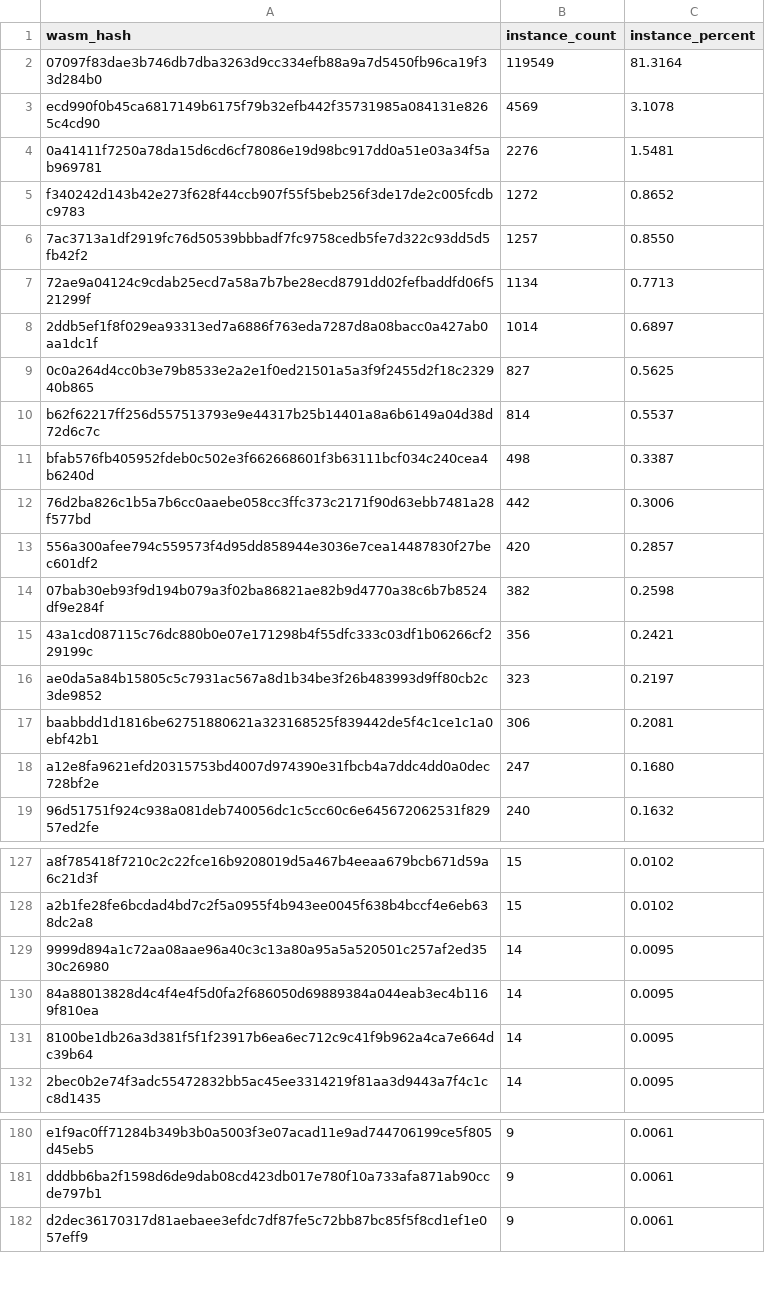
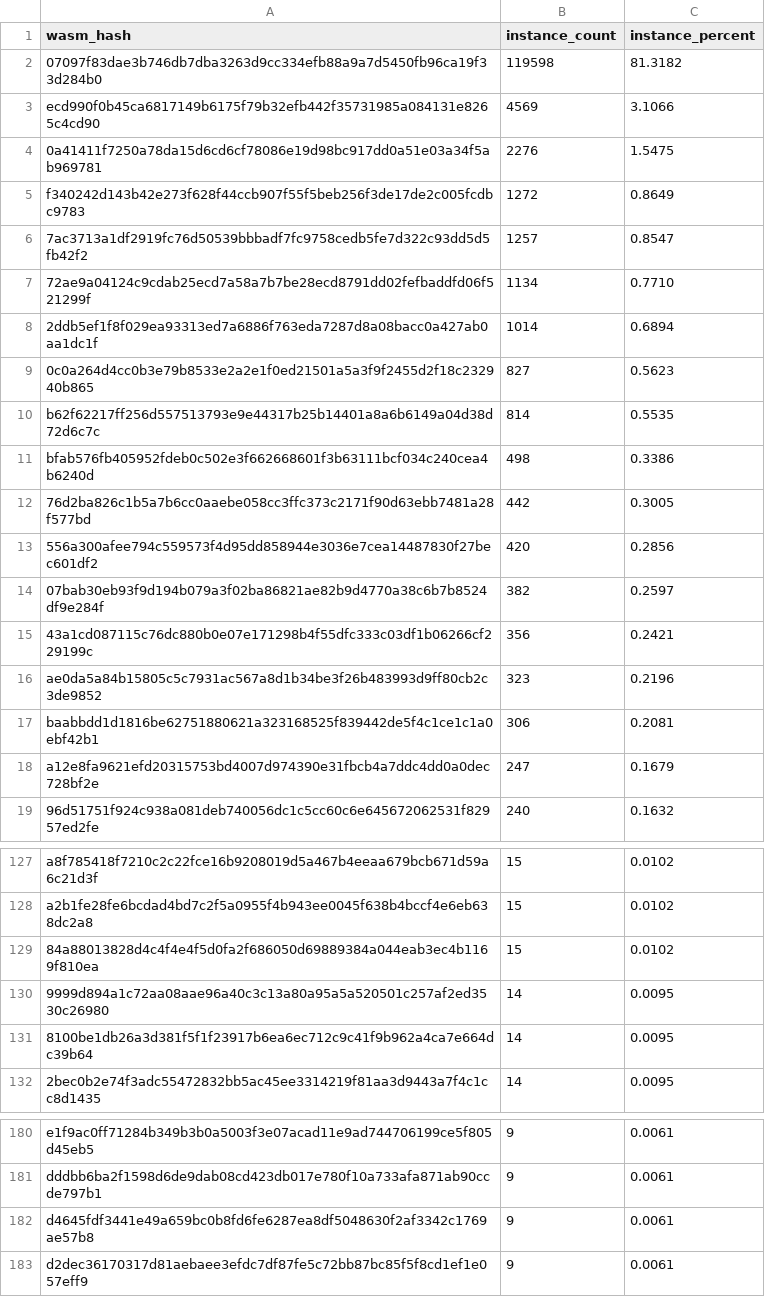
Before and after one commit to leighmcculloch/stellar-contract-wasms, a CSV file: analysis/count_instances_per_wasm.csv, drawn as a sheet; only a part is shown, gaps mark what is left out; the diff covers the shown part only.

```diff
--- a/analysis/count_instances_per_wasm.csv
+++ b/analysis/count_instances_per_wasm.csv
@@ -1,19 +1,19 @@
 wasm_hash,instance_count,instance_percent
-"07097f83dae3b746db7dba3263d9cc334efb88a9a7d5450fb96ca19f33d284b0",119549,81.3164
-"ecd990f0b45ca6817149b6175f79b32efb442f35731985a084131e8265c4cd90",4569,3.1078
-"0a41411f7250a78da15d6cd6cf78086e19d98bc917dd0a51e03a34f5ab969781",2276,1.5481
-"f340242d143b42e273f628f44ccb907f55f5beb256f3de17de2c005fcdbc9783",1272,0.8652
-"7ac3713a1df2919fc76d50539bbbadf7fc9758cedb5fe7d322c93dd5d5fb42f2",1257,0.8550
-"72ae9a04124c9cdab25ecd7a58a7b7be28ecd8791dd02fefbaddfd06f521299f",1134,0.7713
-"2ddb5ef1f8f029ea93313ed7a6886f763eda7287d8a08bacc0a427ab0aa1dc1f",1014,0.6897
-"0c0a264d4cc0b3e79b8533e2a2e1f0ed21501a5a3f9f2455d2f18c232940b865",827,0.5625
-"b62f62217ff256d557513793e9e44317b25b14401a8a6b6149a04d38d72d6c7c",814,0.5537
-"bfab576fb405952fdeb0c502e3f662668601f3b63111bcf034c240cea4b6240d",498,0.3387
-"76d2ba826c1b5a7b6cc0aaebe058cc3ffc373c2171f90d63ebb7481a28f577bd",442,0.3006
-"556a300afee794c559573f4d95dd858944e3036e7cea14487830f27bec601df2",420,0.2857
-"07bab30eb93f9d194b079a3f02ba86821ae82b9d4770a38c6b7b8524df9e284f",382,0.2598
+"07097f83dae3b746db7dba3263d9cc334efb88a9a7d5450fb96ca19f33d284b0",119598,81.3182
+"ecd990f0b45ca6817149b6175f79b32efb442f35731985a084131e8265c4cd90",4569,3.1066
+"0a41411f7250a78da15d6cd6cf78086e19d98bc917dd0a51e03a34f5ab969781",2276,1.5475
+"f340242d143b42e273f628f44ccb907f55f5beb256f3de17de2c005fcdbc9783",1272,0.8649
+"7ac3713a1df2919fc76d50539bbbadf7fc9758cedb5fe7d322c93dd5d5fb42f2",1257,0.8547
+"72ae9a04124c9cdab25ecd7a58a7b7be28ecd8791dd02fefbaddfd06f521299f",1134,0.7710
+"2ddb5ef1f8f029ea93313ed7a6886f763eda7287d8a08bacc0a427ab0aa1dc1f",1014,0.6894
+"0c0a264d4cc0b3e79b8533e2a2e1f0ed21501a5a3f9f2455d2f18c232940b865",827,0.5623
+"b62f62217ff256d557513793e9e44317b25b14401a8a6b6149a04d38d72d6c7c",814,0.5535
+"bfab576fb405952fdeb0c502e3f662668601f3b63111bcf034c240cea4b6240d",498,0.3386
+"76d2ba826c1b5a7b6cc0aaebe058cc3ffc373c2171f90d63ebb7481a28f577bd",442,0.3005
+"556a300afee794c559573f4d95dd858944e3036e7cea14487830f27bec601df2",420,0.2856
+"07bab30eb93f9d194b079a3f02ba86821ae82b9d4770a38c6b7b8524df9e284f",382,0.2597
 "43a1cd087115c76dc880b0e07e171298b4f55dfc333c03df1b06266cf229199c",356,0.2421
-"ae0da5a84b15805c5c7931ac567a8d1b34be3f26b483993d9ff80cb2c3de9852",323,0.2197
+"ae0da5a84b15805c5c7931ac567a8d1b34be3f26b483993d9ff80cb2c3de9852",323,0.2196
 "baabbdd1d1816be62751880621a323168525f839442de5f4c1ce1c1a0ebf42b1",306,0.2081
-"a12e8fa9621efd20315753bd4007d974390e31fbcb4a7ddc4dd0a0dec728bf2e",247,0.1680
+"a12e8fa9621efd20315753bd4007d974390e31fbcb4a7ddc4dd0a0dec728bf2e",247,0.1679
 "96d51751f924c938a081deb740056dc1c5cc60c6e645672062531f82957ed2fe",240,0.1632
@@ -128,4 +128,4 @@ wasm_hash,instance_count,instance_percent
 "a2b1fe28fe6bcdad4bd7c2f5a0955f4b943ee0045f638b4bccf4e6eb638dc2a8",15,0.0102
+"84a88013828d4c4f4e4f5d0fa2f686050d69889384a044eab3ec4b1169f810ea",15,0.0102
 "9999d894a1c72aa08aae96a40c3c13a80a95a5a520501c257af2ed3530c26980",14,0.0095
-"84a88013828d4c4f4e4f5d0fa2f686050d69889384a044eab3ec4b1169f810ea",14,0.0095
 "8100be1db26a3d381f5f1f23917b6ea6ec712c9c41f9b962a4ca7e664dc39b64",14,0.0095
@@ -181,2 +181,3 @@ wasm_hash,instance_count,instance_percent
 "dddbb6ba2f1598d6de9dab08cd423db017e780f10a733afa871ab90ccde797b1",9,0.0061
+"d4645fdf3441e49a659bc0b8fd6fe6287ea8df5048630f2af3342c1769ae57b8",9,0.0061
 "d2dec36170317d81aebaee3efdc7df87fe5c72bb87bc85f5f8cd1ef1e057eff9",9,0.0061
```
Also changed, not shown: 3 added rows, 1 removed row and 2 edited cells elsewhere in this file, analysis/dupe-code.csv, analysis/find_error_name_collision_with_sdk_results.csv, 39 other files.
